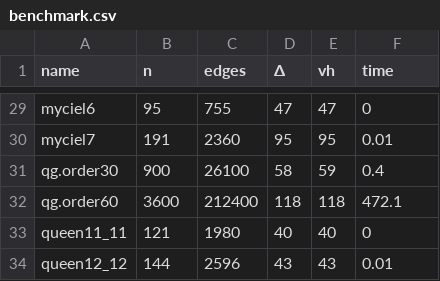
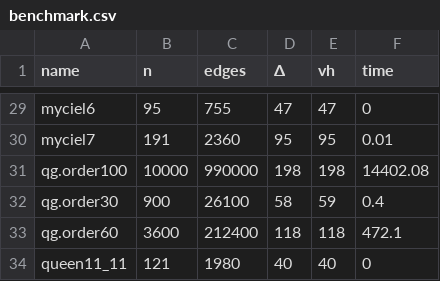
Before and after one commit to eugene-eeo/ecol, a CSV file: lxc/benchmark.csv, drawn as a sheet; only a part is shown, gaps mark what is left out; the shorter side is filled out with more unchanged rows; the diff names each change by its address in the sheet, - before the commit and + after, or states it on an @@ line.

Commit message:
qg.order100

```diff
--- a/lxc/benchmark.csv
+++ b/lxc/benchmark.csv
+row 31: qg.order100 | 10000 | 990000 | 198 | 198 | 14402.08
```
Also changed, not shown: 1 other file.
